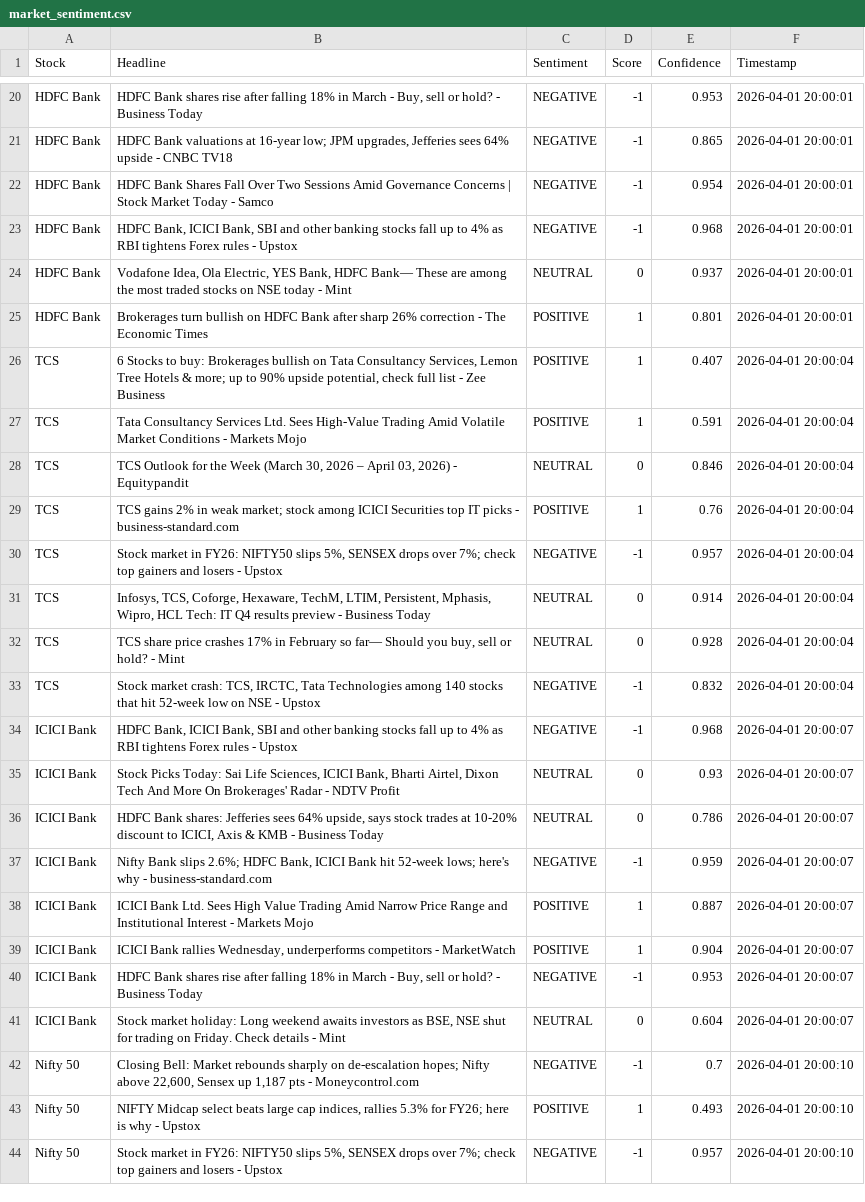
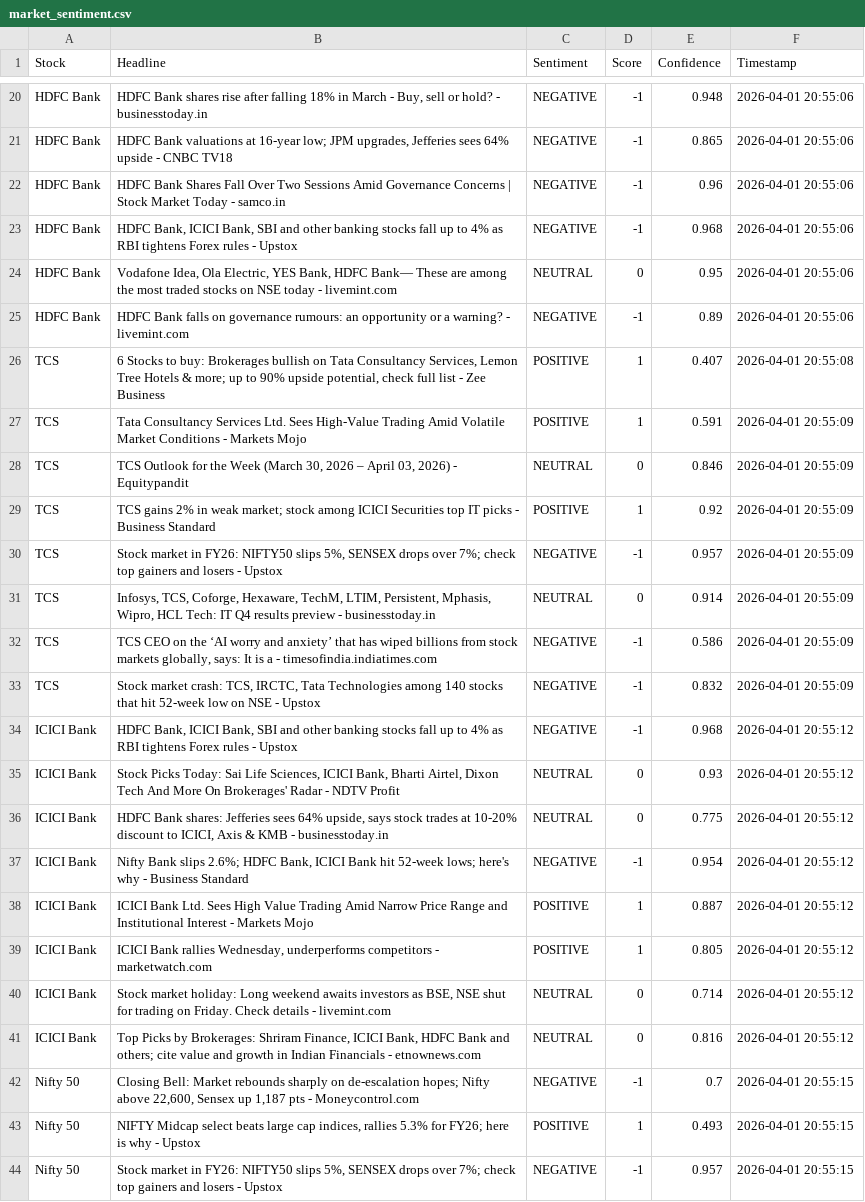
Before and after one commit to mister-raj/market-sentiment-terminal, a CSV file: market_sentiment.csv, drawn as a sheet; only a part is shown, gaps mark what is left out; removed rows and columns are numbered as before the commit, all else as after; the diff covers the shown part only; the diff names each change by its address in the sheet, - before the commit and + after, or states it on an @@ line.

```diff
--- a/market_sentiment.csv
+++ b/market_sentiment.csv
-B20 (Headline): …hold? - Business Today
+B20 (Headline): …hold? - businesstoday.in
-E20 (Confidence): 0.953
+E20 (Confidence): 0.948
-F20:F25 (Timestamp): 2026-04-01 20:00:01
+F20:F25 (Timestamp): 2026-04-01 20:55:06
-B22 (Headline): …Today - Samco
+B22 (Headline): …Today - samco.in
-E22 (Confidence): 0.954
+E22 (Confidence): 0.96
-B24 (Headline): …today - Mint
+B24 (Headline): …today - livemint.com
-E24 (Confidence): 0.937
+E24 (Confidence): 0.95
-B25 (Headline): Brokerages turn bullish on HDFC Bank after sharp 26% correction - The Economic Times
+B25 (Headline): HDFC Bank falls on governance rumours: an opportunity or a warning? - livemint.com
-C25 (Sentiment): POSITIVE
+C25 (Sentiment): NEGATIVE
-D25 (Score): 1
+D25 (Score): -1
-E25 (Confidence): 0.801
+E25 (Confidence): 0.89
-F26 (Timestamp): 2026-04-01 20:00:04
+F26 (Timestamp): 2026-04-01 20:55:08
-F27:F33 (Timestamp): 2026-04-01 20:00:04
+F27:F33 (Timestamp): 2026-04-01 20:55:09
-B29 (Headline): …picks - business-standard.com
+B29 (Headline): …picks - Business Standard
-E29 (Confidence): 0.76
+E29 (Confidence): 0.92
-B31 (Headline): …preview - Business Today
+B31 (Headline): …preview - businesstoday.in
-B32 (Headline): TCS share price crashes 17% in February so far— Should you buy, sell or hold? - Mint
+B32 (Headline): TCS CEO on the ‘AI worry and anxiety’ that has wiped billions from stock markets globally, says: It is a - timesofindia.indiatimes.com
-C32 (Sentiment): NEUTRAL
+C32 (Sentiment): NEGATIVE
-D32 (Score): 0
+D32 (Score): -1
-E32 (Confidence): 0.928
+E32 (Confidence): 0.586
-F34:F39 (Timestamp): 2026-04-01 20:00:07
+F34:F39 (Timestamp): 2026-04-01 20:55:12
-B36 (Headline): …KMB - Business Today
+B36 (Headline): …KMB - businesstoday.in
-E36 (Confidence): 0.786
+E36 (Confidence): 0.775
-B37 (Headline): …why - business-standard.com
+B37 (Headline): …why - Business Standard
-E37 (Confidence): 0.959
+E37 (Confidence): 0.954
-B39 (Headline): …competitors - MarketWatch
+B39 (Headline): …competitors - marketwatch.com
-E39 (Confidence): 0.904
+E39 (Confidence): 0.805
-row 40: ICICI Bank | HDFC Bank shares rise after falling 18% in March - Buy, sell or hold? - Business Today | NEGATIVE | -1 | 0.953 | 2026-04-01 20:00:07
-B40 (Headline): …details - Mint
+B40 (Headline): …details - livemint.com
-E40 (Confidence): 0.604
+E40 (Confidence): 0.714
-F40 (Timestamp): 2026-04-01 20:00:07
+F40 (Timestamp): 2026-04-01 20:55:12
+row 41: ICICI Bank | Top Picks by Brokerages: Shriram Finance, ICICI Bank, HDFC Bank and others; cite value and growth in Indian Financials - etnownews.com | NEUTRAL | 0 | 0.816 | 2026-04-01 20:55:12
-F42:F44 (Timestamp): 2026-04-01 20:00:10
+F42:F44 (Timestamp): 2026-04-01 20:55:15
```
Also changed, not shown: 6 added rows, 6 removed rows and 37 edited cells elsewhere in this file.
